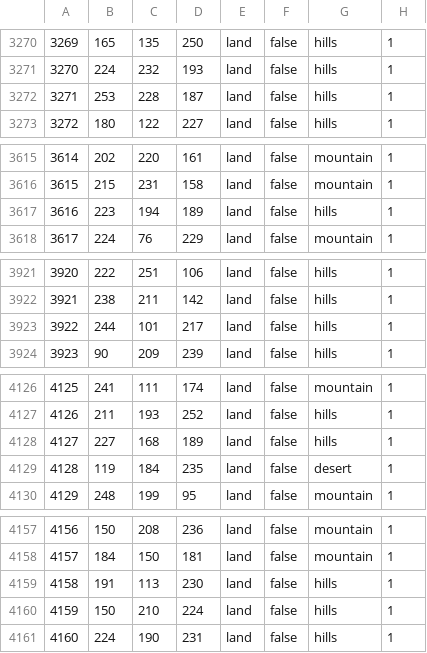
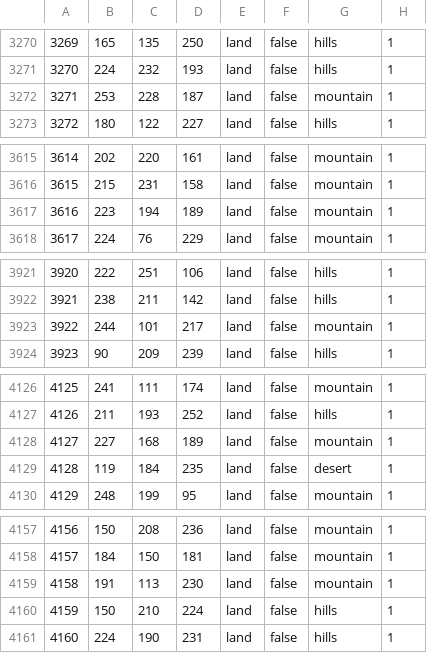
Before and after one commit to Across-the-Caucasus-Mountains-Team/ATCM, a CSV file: map/definition.csv, drawn as a sheet; only a part is shown, gaps mark what is left out; the diff covers the shown part only.

```diff
--- a/map/definition.csv
+++ b/map/definition.csv
@@ -3271,3 +3271,3 @@
 3270;224;232;193;land;false;hills;1
-3271;253;228;187;land;false;hills;1
+3271;253;228;187;land;false;mountain;1
 3272;180;122;227;land;false;hills;1
@@ -3616,3 +3616,3 @@
 3615;215;231;158;land;false;mountain;1
-3616;223;194;189;land;false;hills;1
+3616;223;194;189;land;false;mountain;1
 3617;224;76;229;land;false;mountain;1
@@ -3922,3 +3922,3 @@
 3921;238;211;142;land;false;hills;1
-3922;244;101;217;land;false;hills;1
+3922;244;101;217;land;false;mountain;1
 3923;90;209;239;land;false;hills;1
@@ -4127,3 +4127,3 @@
 4126;211;193;252;land;false;hills;1
-4127;227;168;189;land;false;hills;1
+4127;227;168;189;land;false;mountain;1
 4128;119;184;235;land;false;desert;1
@@ -4158,3 +4158,3 @@
 4157;184;150;181;land;false;mountain;1
-4158;191;113;230;land;false;hills;1
+4158;191;113;230;land;false;mountain;1
 4159;150;210;224;land;false;hills;1
```
Also changed, not shown: 18 edited cells elsewhere in this file, 3 other files.
